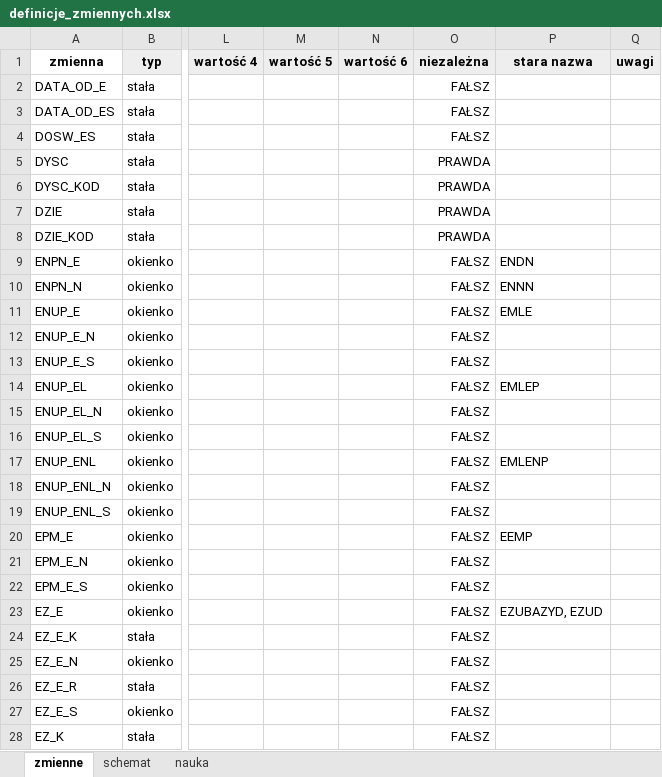
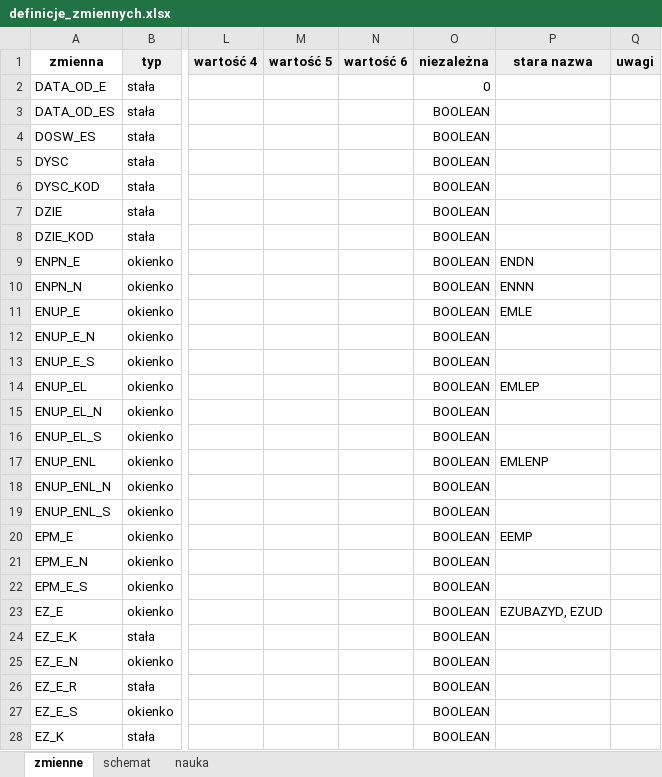
Before and after one commit to zozlak/MLAKdane, an Excel workbook: vignettes/definicje_zmiennych.xlsx, sheet zmienne, drawn as a sheet; only a part is shown, gaps mark what is left out; values as stored, in another font and other column widths than the file's, no borders; charts and pictures not drawn; the diff covers the shown part only; the diff names each change by its address in the sheet, - before the commit and + after, or states it on an @@ line.

Commit message:
Aktualizacja słowników i definicji zmiennych

```diff
--- a/vignettes/definicje_zmiennych.xlsx (sheet zmienne)
+++ b/vignettes/definicje_zmiennych.xlsx (sheet zmienne)
-O2 (niezależna): FAŁSZ
+O2 (niezależna): 0
-O3:O4 (niezależna): FAŁSZ
+O3:O4 (niezależna): BOOLEAN
-O5:O8 (niezależna): PRAWDA
+O5:O8 (niezależna): BOOLEAN
-O9:O28 (niezależna): FAŁSZ
+O9:O28 (niezależna): BOOLEAN
```
Also changed, not shown: 4 added rows and 232 edited cells elsewhere in this sheet, 2 other files.
